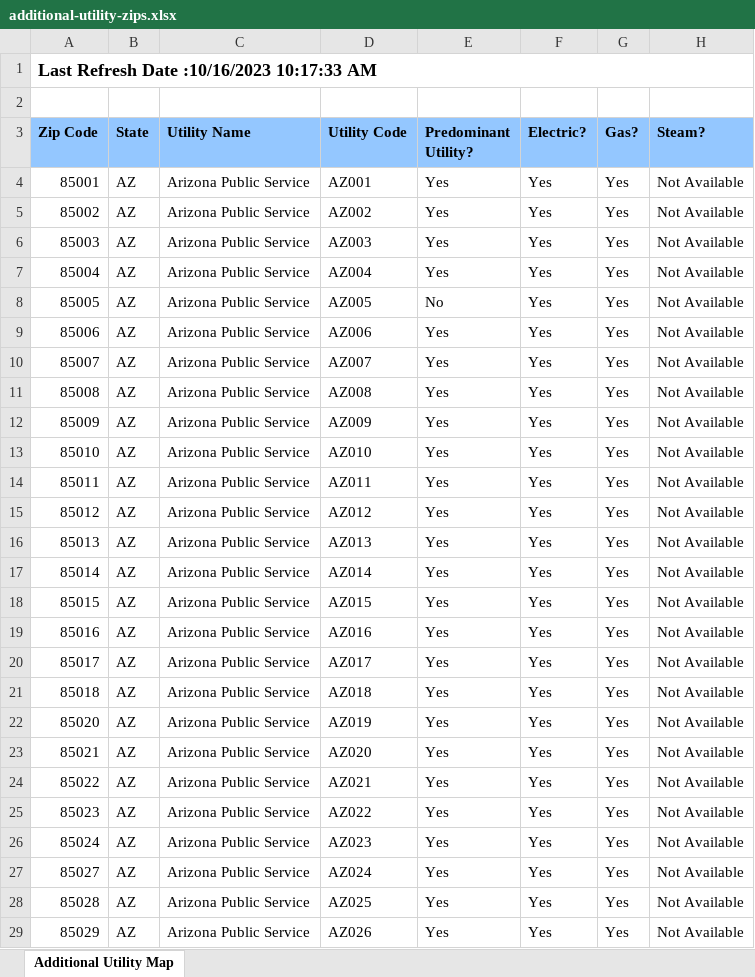
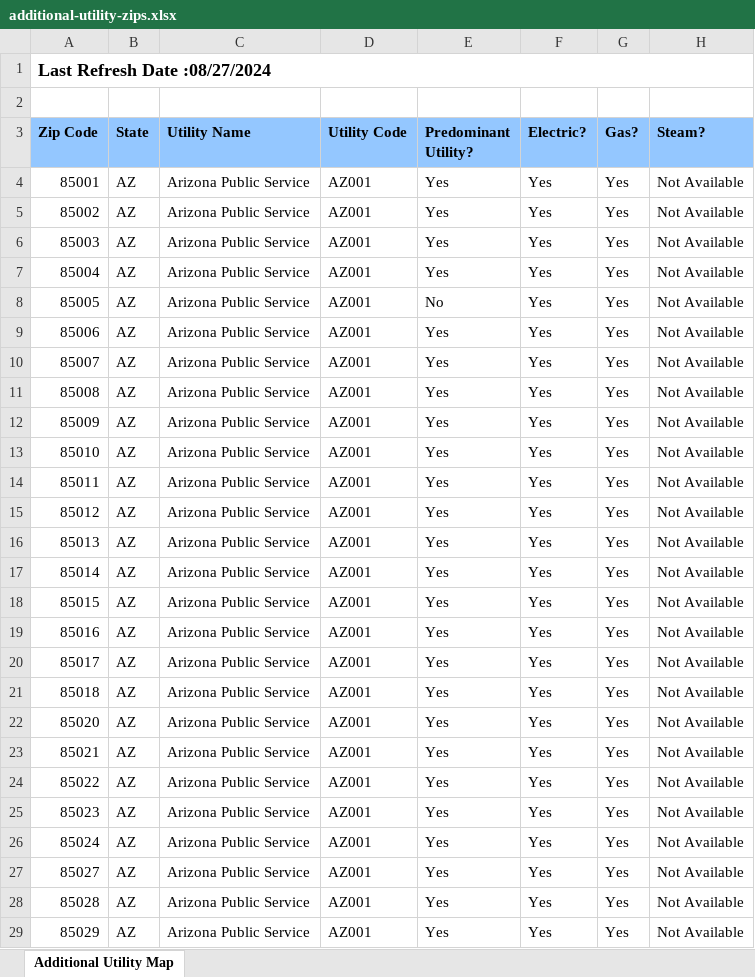
Before and after one commit to rewiringamerica/api.rewiringamerica.org, an Excel workbook: scripts/lib/additional-utility-zips.xlsx, sheet Additional Utility Map, drawn as a sheet; only a part is shown; values as stored, in another font and other column widths than the file's, no borders; charts and pictures not drawn; the diff covers the shown part only; the diff names each change by its address in the sheet, - before the commit and + after, or states it on an @@ line.

Commit message:
Update custom utility ID

```diff
--- a/scripts/lib/additional-utility-zips.xlsx (sheet Additional Utility Map)
+++ b/scripts/lib/additional-utility-zips.xlsx (sheet Additional Utility Map)
-A1 (Zip Code): Last Refresh Date :10/16/2023 10:17:33 AM
+A1 (Zip Code): Last Refresh Date :08/27/2024
-D5 (Utility Code): AZ002
+D5 (Utility Code): AZ001
-D6 (Utility Code): AZ003
+D6 (Utility Code): AZ001
-D7 (Utility Code): AZ004
+D7 (Utility Code): AZ001
-D8 (Utility Code): AZ005
+D8 (Utility Code): AZ001
-D9 (Utility Code): AZ006
+D9 (Utility Code): AZ001
-D10 (Utility Code): AZ007
+D10 (Utility Code): AZ001
-D11 (Utility Code): AZ008
+D11 (Utility Code): AZ001
-D12 (Utility Code): AZ009
+D12 (Utility Code): AZ001
-D13 (Utility Code): AZ010
+D13 (Utility Code): AZ001
-D14 (Utility Code): AZ011
+D14 (Utility Code): AZ001
-D15 (Utility Code): AZ012
+D15 (Utility Code): AZ001
-D16 (Utility Code): AZ013
+D16 (Utility Code): AZ001
-D17 (Utility Code): AZ014
+D17 (Utility Code): AZ001
-D18 (Utility Code): AZ015
+D18 (Utility Code): AZ001
-D19 (Utility Code): AZ016
+D19 (Utility Code): AZ001
-D20 (Utility Code): AZ017
+D20 (Utility Code): AZ001
-D21 (Utility Code): AZ018
+D21 (Utility Code): AZ001
-D22 (Utility Code): AZ019
+D22 (Utility Code): AZ001
-D23 (Utility Code): AZ020
+D23 (Utility Code): AZ001
-D24 (Utility Code): AZ021
+D24 (Utility Code): AZ001
-D25 (Utility Code): AZ022
+D25 (Utility Code): AZ001
-D26 (Utility Code): AZ023
+D26 (Utility Code): AZ001
-D27 (Utility Code): AZ024
+D27 (Utility Code): AZ001
-D28 (Utility Code): AZ025
+D28 (Utility Code): AZ001
-D29 (Utility Code): AZ026
+D29 (Utility Code): AZ001
```
Also changed, not shown: 236 edited cells elsewhere in this sheet.
